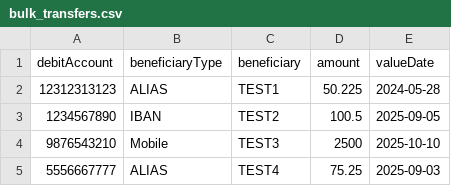
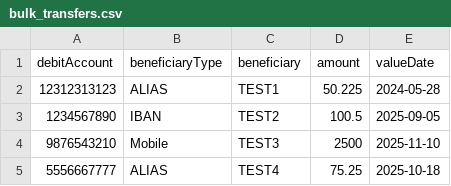
Before and after one commit to HibaSh5/progresssoft-work, a CSV file: csv/bulk_transfers.csv, drawn as a sheet.

```diff
--- a/csv/bulk_transfers.csv
+++ b/csv/bulk_transfers.csv
@@ -3,3 +3,3 @@
 1234567890,IBAN,TEST2,100.5,2025-09-05
-9876543210,Mobile,TEST3,2500,2025-10-10
-5556667777,ALIAS,TEST4,75.25,2025-09-03
+9876543210,Mobile,TEST3,2500,2025-11-10
+5556667777,ALIAS,TEST4,75.25,2025-10-18
```
Also changed, not shown: 6 other files.
